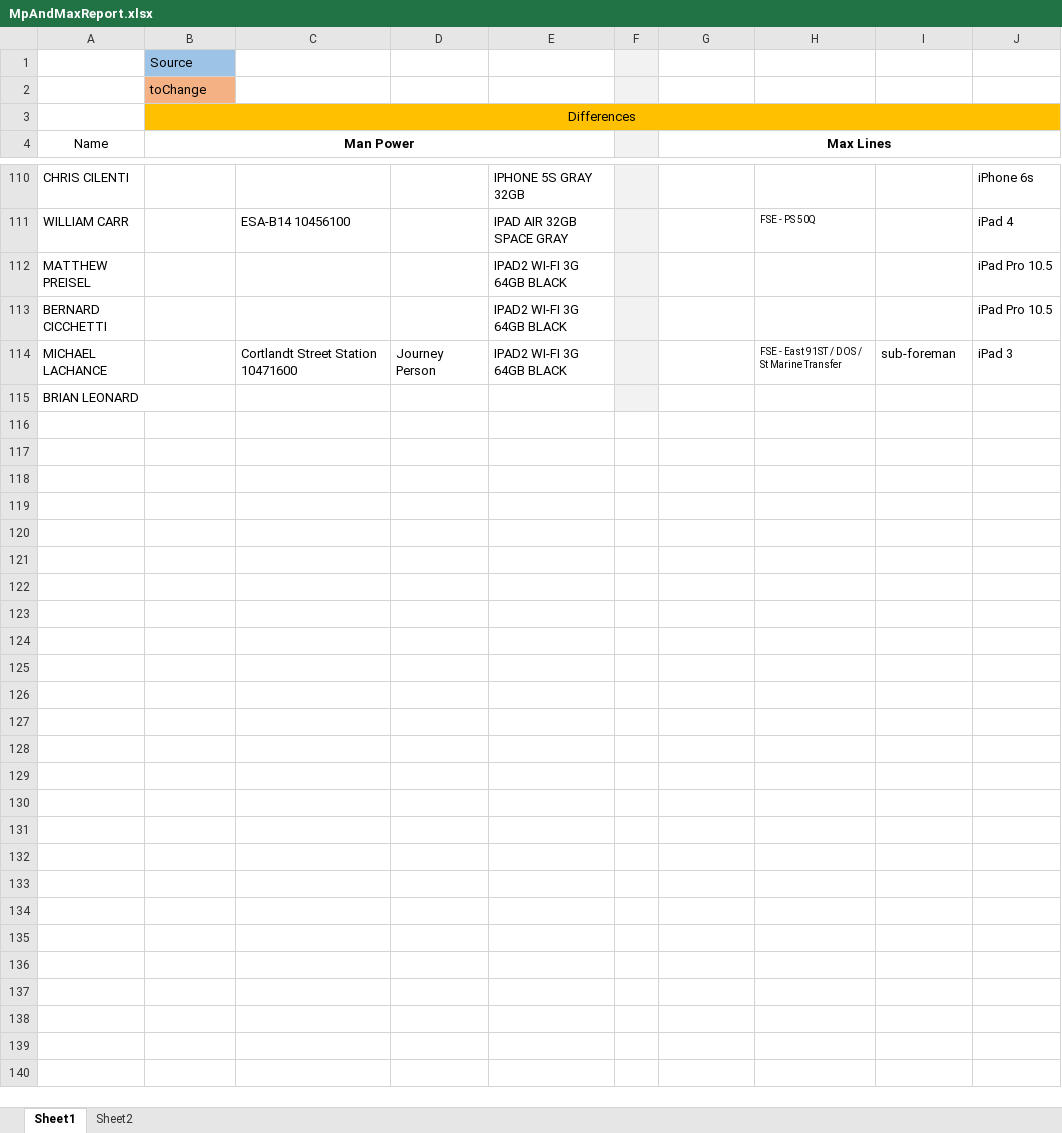
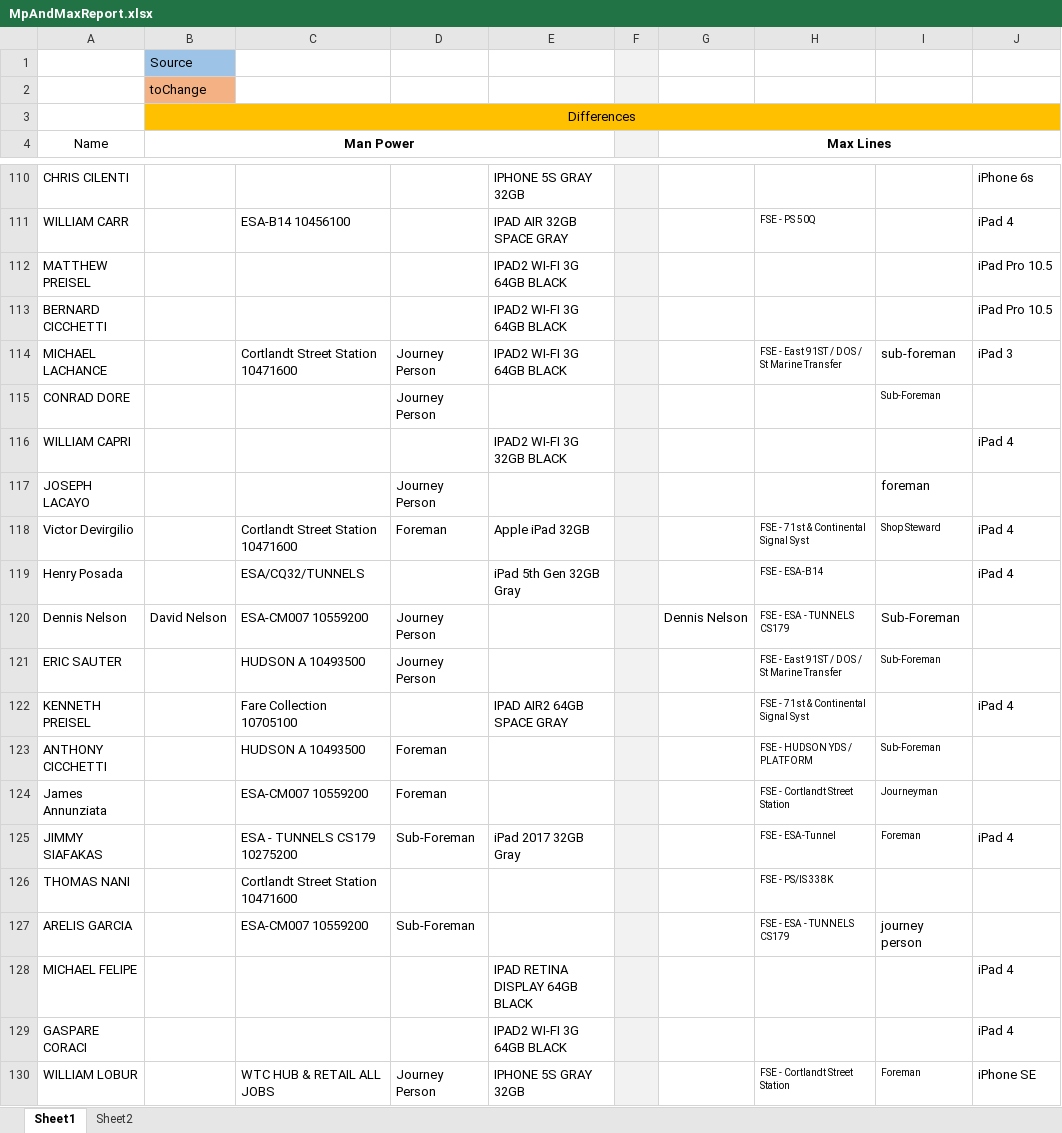
Before and after one commit to Renz-Jayson-Mallari/helpDeskfFveStarElectric, an Excel workbook: MpAndMaxReport.xlsx, sheet Sheet1, drawn as a sheet; only a part is shown, gaps mark what is left out; values as stored, in another font and other column widths than the file's, no borders; removed rows and columns are numbered as before the commit, all else as after; the diff covers the shown part only; the diff names each change by its address in the sheet, - before the commit and + after, or states it on an @@ line.

```diff
--- a/MpAndMaxReport.xlsx (sheet Sheet1)
+++ b/MpAndMaxReport.xlsx (sheet Sheet1)
-row 115: BRIAN LEONARD
+row 115: CONRAD DORE |  |  | Journey Person |  |  |  |  | Sub-Foreman
+row 116: WILLIAM CAPRI |  |  |  | IPAD2 WI-FI 3G 32GB BLACK |  |  |  |  | iPad 4
+row 117: JOSEPH LACAYO |  |  | Journey Person |  |  |  |  | foreman
+row 118: Victor Devirgilio |  | Cortlandt Street Station 10471600 | Foreman | Apple iPad 32GB |  |  | FSE - 71st & Continental Signal Syst | Shop Steward | iPad 4
+row 119: Henry Posada |  | ESA/CQ32/TUNNELS |  | iPad 5th Gen 32GB Gray |  |  | FSE - ESA-B14 |  | iPad 4
+row 120: Dennis Nelson | David Nelson | ESA-CM007 10559200 | Journey Person |  |  | Dennis Nelson | FSE - ESA - TUNNELS CS179 | Sub-Foreman
+row 121: ERIC SAUTER |  | HUDSON A 10493500 | Journey Person |  |  |  | FSE - East 91ST / DOS / St Marine Transfer | Sub-Foreman
+row 122: KENNETH PREISEL |  | Fare Collection 10705100 |  | IPAD AIR2 64GB SPACE GRAY |  |  | FSE - 71st & Continental Signal Syst |  | iPad 4
+row 123: ANTHONY CICCHETTI |  | HUDSON A 10493500 | Foreman |  |  |  | FSE - HUDSON YDS / PLATFORM | Sub-Foreman
+row 124: James Annunziata |  | ESA-CM007 10559200 | Foreman |  |  |  | FSE - Cortlandt Street Station | Journeyman
+row 125: JIMMY SIAFAKAS |  | ESA - TUNNELS CS179 10275200 | Sub-Foreman | iPad 2017 32GB Gray |  |  | FSE - ESA-Tunnel | Foreman | iPad 4
+row 126: THOMAS NANI |  | Cortlandt Street Station 10471600 |  |  |  |  | FSE - PS/IS 338K
+row 127: ARELIS GARCIA |  | ESA-CM007 10559200 | Sub-Foreman |  |  |  | FSE - ESA - TUNNELS CS179 | journey person
+row 128: MICHAEL FELIPE |  |  |  | IPAD RETINA DISPLAY 64GB BLACK |  |  |  |  | iPad 4
+row 129: GASPARE CORACI |  |  |  | IPAD2 WI-FI 3G 64GB BLACK |  |  |  |  | iPad 4
+row 130: WILLIAM LOBUR |  | WTC HUB & RETAIL ALL JOBS | Journey Person | IPHONE 5S GRAY 32GB |  |  | FSE - Cortlandt Street Station | Foreman | iPhone SE
```
Also changed, not shown: 48 added rows elsewhere in this sheet, 4 other files.
